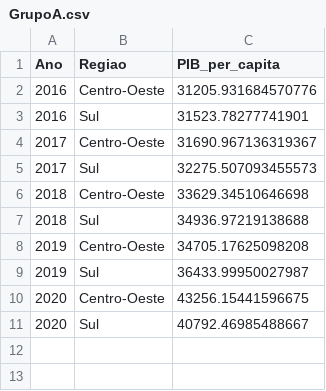
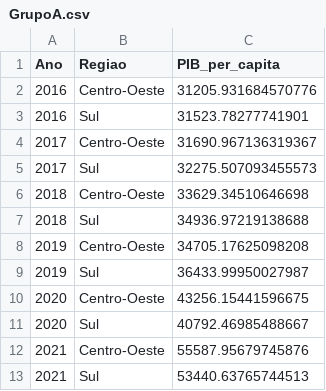
Before and after one commit to alinec-santos/Introducao-a-ciencia-de-dados, a CSV file: etapa 4/inferência/hipóteses/hipotese 1/GrupoA.csv, drawn as a sheet; the diff names each change by its address in the sheet, - before the commit and + after, or states it on an @@ line.

```diff
--- a/etapa 4/inferência/hipóteses/hipotese 1/GrupoA.csv
+++ b/etapa 4/inferência/hipóteses/hipotese 1/GrupoA.csv
+row 12: 2021 | Centro-Oeste | 55587.95679745876
+row 13: 2021 | Sul | 53440.63765744513
```
Also changed, not shown: etapa 4/inferência/hipóteses/hipotese 1/GrupoB.csv, etapa 4/pib_per_capita/pib_per_capita_estados.csv, 20 other files.
